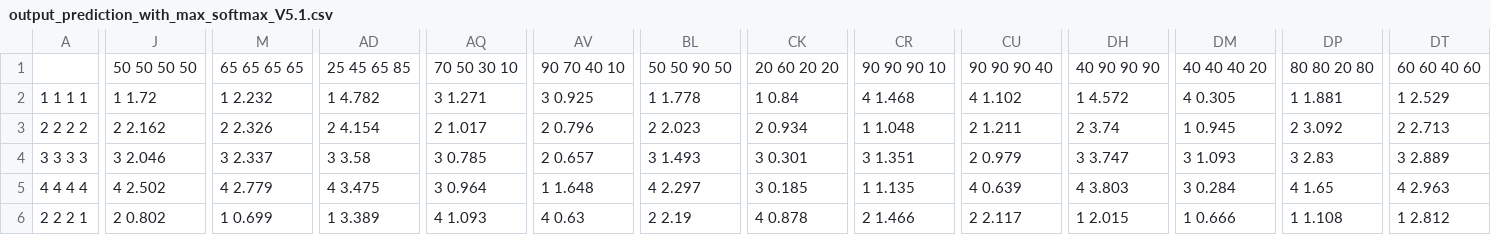
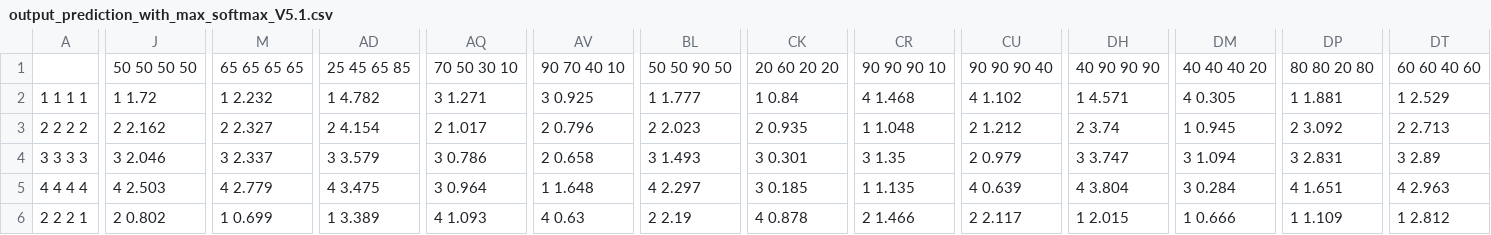
Before and after one commit to oomcth/Deep-learning-Multi-armed-bandits, a CSV file: explain/general_full_data_training/output_prediction_with_max_softmax_V5.1.csv, drawn as a sheet; only a part is shown, gaps mark what is left out; the diff covers the shown part only; the diff names each change by its address in the sheet, - before the commit and + after, or states it on an @@ line.

```diff
--- a/explain/general_full_data_training/output_prediction_with_max_softmax_V5.1.csv
+++ b/explain/general_full_data_training/output_prediction_with_max_softmax_V5.1.csv
-BL2: 1 1.778
+BL2: 1 1.777
-DH2: 1 4.572
+DH2: 1 4.571
-M3: 2 2.326
+M3: 2 2.327
-CK3: 2 0.934
+CK3: 2 0.935
-CU3: 2 1.211
+CU3: 2 1.212
-AD4: 3 3.58
+AD4: 3 3.579
-AQ4: 3 0.785
+AQ4: 3 0.786
-AV4: 2 0.657
+AV4: 2 0.658
-CR4: 3 1.351
+CR4: 3 1.35
-DM4: 3 1.093
+DM4: 3 1.094
-DP4: 3 2.83
+DP4: 3 2.831
-DT4: 3 2.889
+DT4: 3 2.89
-J5: 4 2.502
+J5: 4 2.503
-DH5: 4 3.803
+DH5: 4 3.804
-DP5: 4 1.65
+DP5: 4 1.651
-DP6: 1 1.108
+DP6: 1 1.109
```
Also changed, not shown: 160 edited cells elsewhere in this file, explain/general_full_data_training/argmin_prediction_with_min_softmax_V5.1.csv, explain/general_full_data_training/output_prediction_V5.1.csv, 7 other files.
